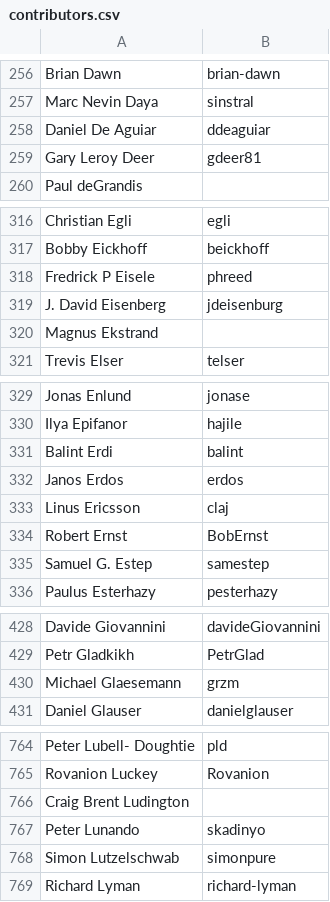
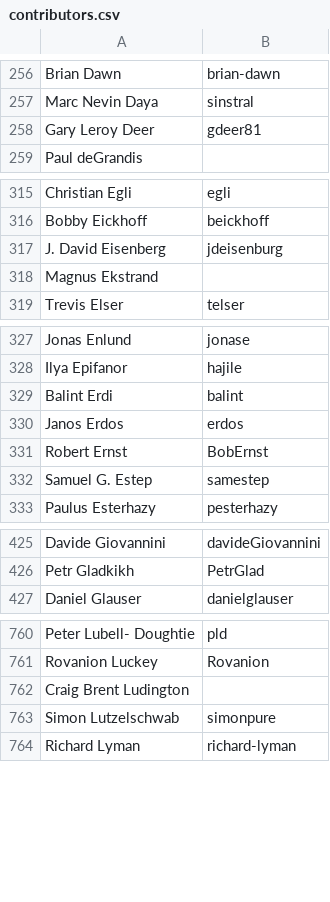
Before and after one commit to clojure/clojure-site, a CSV file: content/community/contributors.csv, drawn as a sheet; only a part is shown, gaps mark what is left out; the diff covers the shown part only; the diff names each change by its address in the sheet, - before the commit and + after, or states it on an @@ line.

Commit message:
Update contributors.csv

```diff
--- a/content/community/contributors.csv
+++ b/content/community/contributors.csv
-row 258: Daniel De Aguiar | ddeaguiar
-row 318: Fredrick P Eisele | phreed
-row 333: Linus Ericsson | claj
-row 430: Michael Glaesemann | grzm
-row 767: Peter Lunando | skadinyo
```
Also changed, not shown: 2 removed rows elsewhere in this file.
